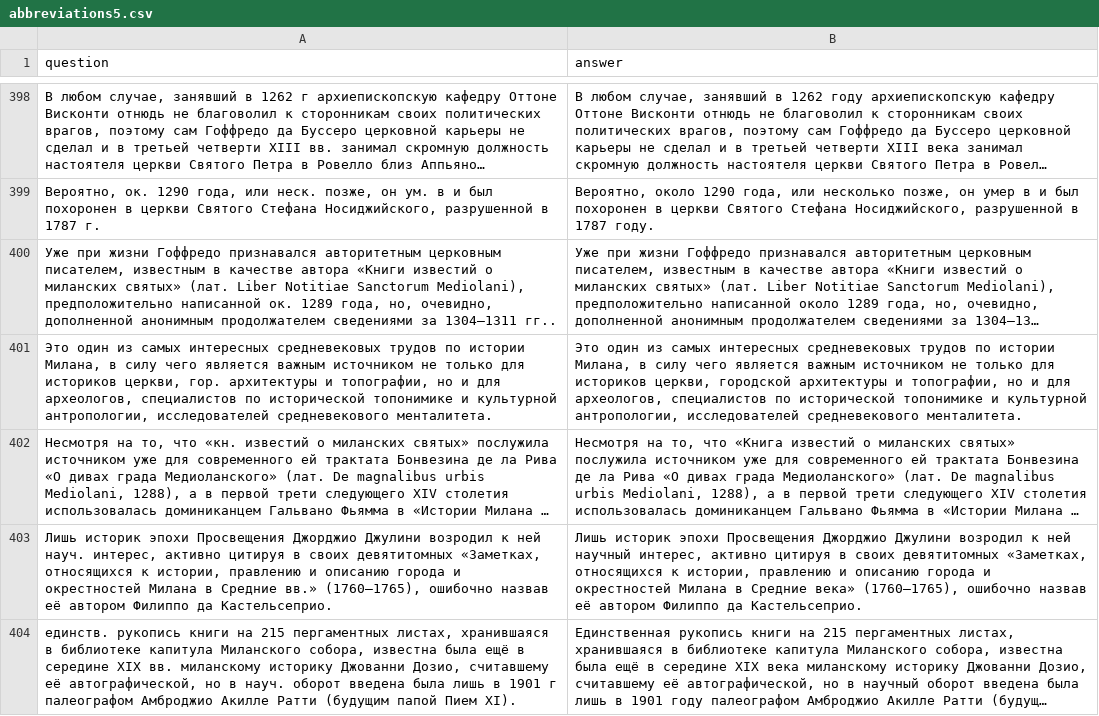
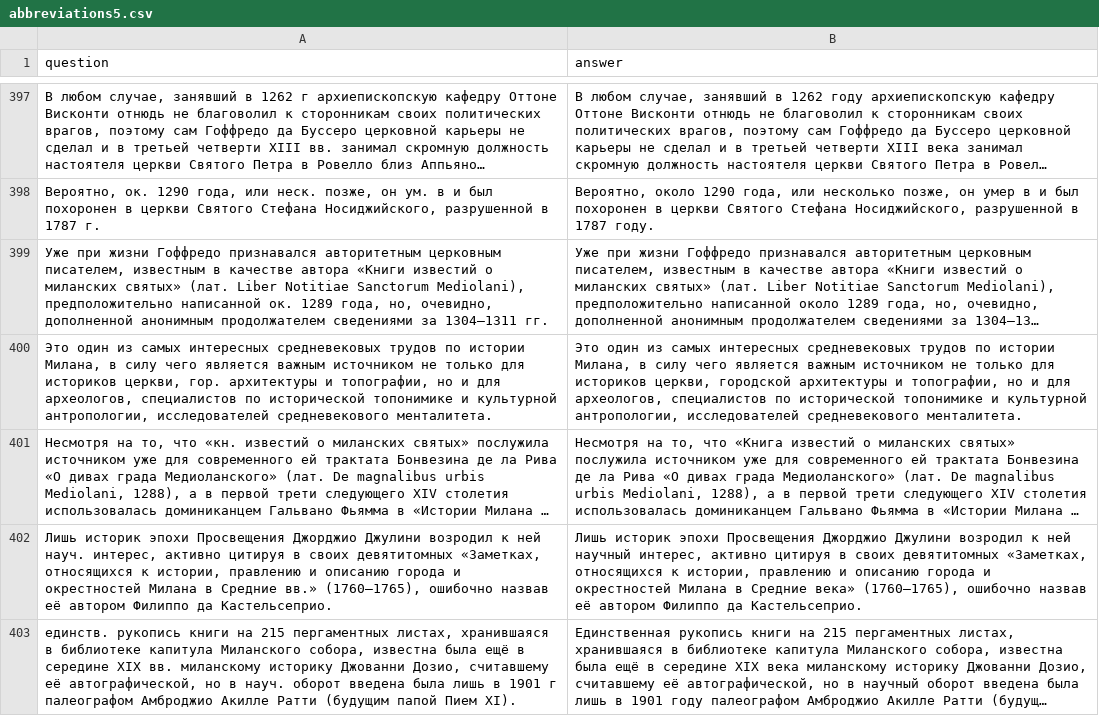
Before and after one commit to KolchinMMM/abbr_and_symb_datasets, a CSV file: generated_pairs/abbreviations5.csv, drawn as a sheet; only a part is shown, gaps mark what is left out; long unchanged cells end in …; addresses are those after the commit; the diff covers the shown part only; the diff names each change by its address in the sheet, - before the commit and + after, or states it on an @@ line.

```diff
--- a/generated_pairs/abbreviations5.csv
+++ b/generated_pairs/abbreviations5.csv
-A399 (question): …за 1304—1311 гг..
+A399 (question): …за 1304—1311 гг.
```
Also changed, not shown: 1 removed row and 13 edited cells elsewhere in this file, generated_pairs/abbreviations3.csv, res/measure_final.csv, 14 other files.
